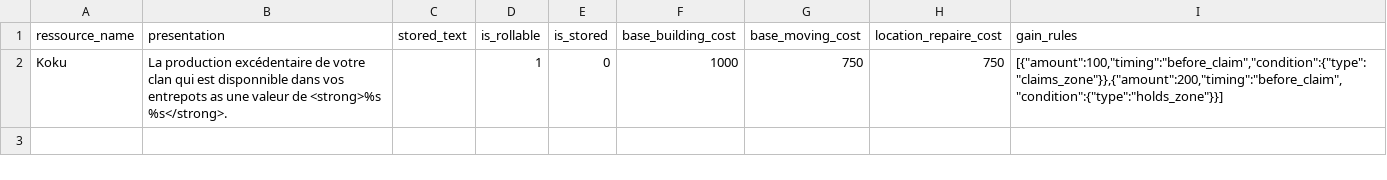
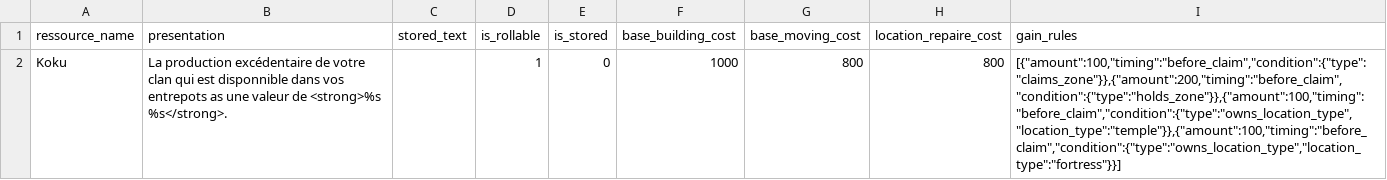
Before and after one commit to Edward-Croc/RPGConquestGame, a CSV file: var/csv/setupJapon1555CSV_ressources_config.csv, drawn as a sheet.

Commit message:
feat : location_types tagging + Japon1555 koku temple/fortress rules (Issue #11)
Add locations.location_types JSON column (both DBs) for multi-tag
classification. Extend ressourceGainMechanic owns_location_type with
PHP-side JSON-array filter via new 'location_type' whitelist key.
createBase auto-tags new bases as 'fortress'. Japon1555 locations
CSV tagged (16 temples + 2 fortresses). Koku gain_rules += 100/temple
+ 100/fortress (before_claim). end_turn_gain reduced by 100 across
factions (capped at 0) to balance the new conditional bonuses. New E2E
test verifies tag-filtered counting with mixed tagged/untagged owned
locations.

Refs #11

```diff
--- a/var/csv/setupJapon1555CSV_ressources_config.csv
+++ b/var/csv/setupJapon1555CSV_ressources_config.csv
@@ -1,2 +1,2 @@
 ressource_name,presentation,stored_text,is_rollable,is_stored,base_building_cost,base_moving_cost,location_repaire_cost,gain_rules
-Koku,La production excédentaire de votre clan qui est disponnible dans vos entrepots as une valeur de <strong>%s %s</strong>.,,1,0,1000,750,750,"[{""amount"":100,""timing"":""before_claim"",""condition"":{""type"":""claims_zone""}},{""amount"":200,""timing"":""before_claim"",""condition"":{""type"":""holds_zone""}}]"
+Koku,La production excédentaire de votre clan qui est disponnible dans vos entrepots as une valeur de <strong>%s %s</strong>.,,1,0,1000,800,800,"[{""amount"":100,""timing"":""before_claim"",""condition"":{""type"":""claims_zone""}},{""amount"":200,""timing"":""before_claim"",""condition"":{""type"":""holds_zone""}},{""amount"":100,""timing"":""before_claim"",""condition"":{""type"":""owns_location_type"",""location_type"":""temple""}},{""amount"":100,""timing"":""before_claim"",""condition"":{""type"":""owns_location_type"",""location_type"":""fortress""}}]"
```
Also changed, not shown: var/csv/setupJapon1555CSV_controller_ressources.csv, var/csv/setupJapon1555CSV_locations.csv, 6 other files.
